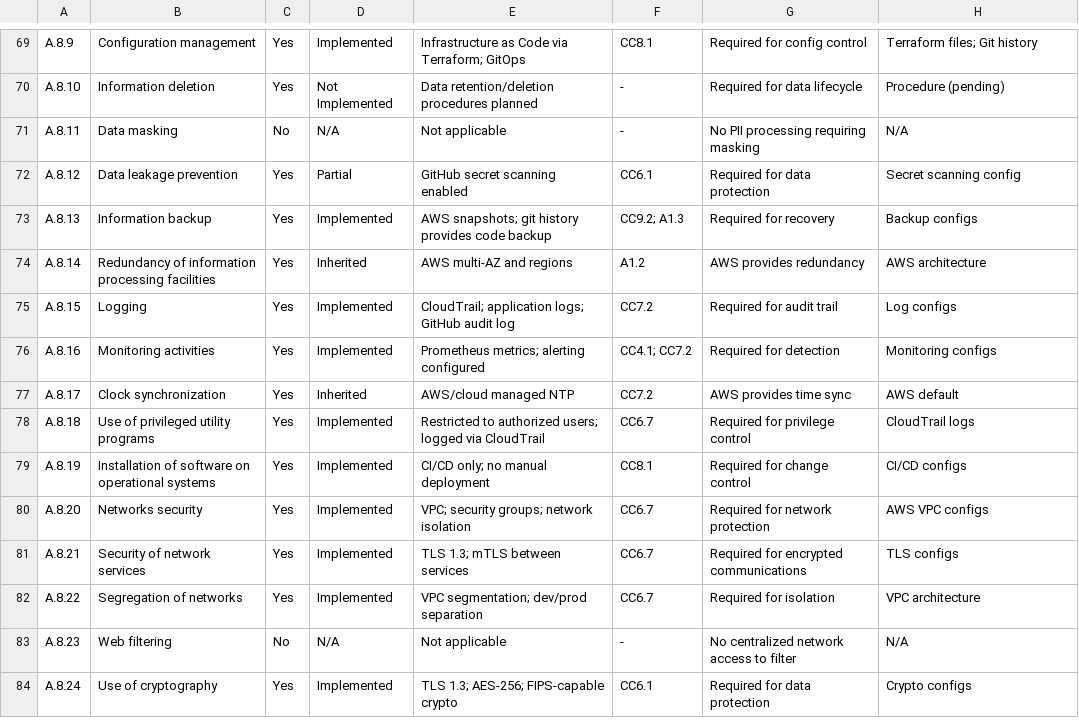
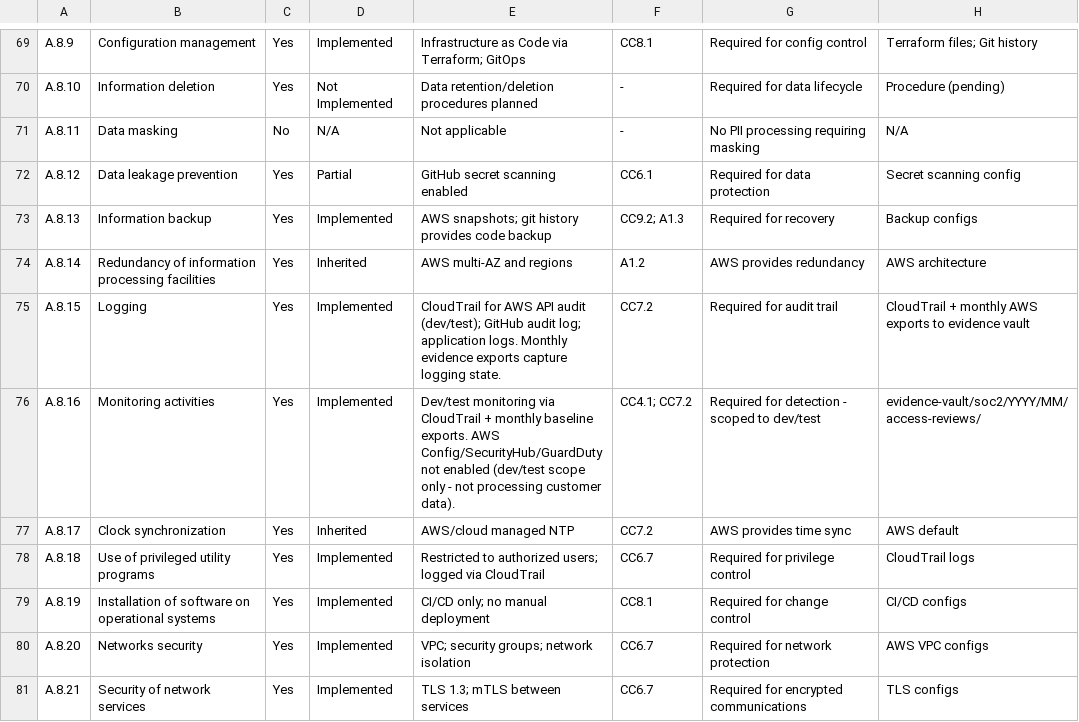
Before and after one commit to carlosmsanchezm/aegis-platform, a CSV file: docs/compliance/iso27001/05-statement-of-applicability.csv, drawn as a sheet; only a part is shown, gaps mark what is left out; the shorter side is filled out with more unchanged rows.

```diff
--- a/docs/compliance/iso27001/05-statement-of-applicability.csv
+++ b/docs/compliance/iso27001/05-statement-of-applicability.csv
@@ -74,4 +74,4 @@ A.8.13,Information backup,Yes,Implemented,AWS snapshots; git history provides co
 A.8.14,Redundancy of information processing facilities,Yes,Inherited,AWS multi-AZ and regions,A1.2,AWS provides redundancy,AWS architecture
-A.8.15,Logging,Yes,Implemented,CloudTrail; application logs; GitHub audit log,CC7.2,Required for audit trail,Log configs
-A.8.16,Monitoring activities,Yes,Implemented,Prometheus metrics; alerting configured,CC4.1; CC7.2,Required for detection,Monitoring configs
+A.8.15,Logging,Yes,Implemented,CloudTrail for AWS API audit (dev/test); GitHub audit log; application logs. Monthly evidence exports capture logging state.,CC7.2,Required for audit trail,CloudTrail + monthly AWS exports to evidence vault
+A.8.16,Monitoring activities,Yes,Implemented,Dev/test monitoring via CloudTrail + monthly baseline exports. AWS Config/SecurityHub/GuardDuty not enabled (dev/test scope only - not processing customer data).,CC4.1; CC7.2,Required for detection - scoped to dev/test,evidence-vault/soc2/YYYY/MM/access-reviews/
 A.8.17,Clock synchronization,Yes,Inherited,AWS/cloud managed NTP,CC7.2,AWS provides time sync,AWS default
```
Also changed, not shown: 1 other file.
